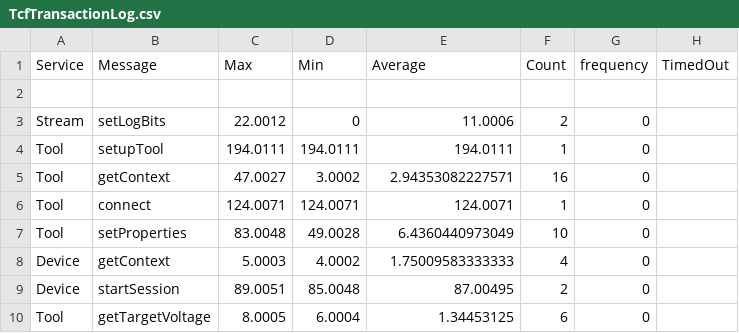
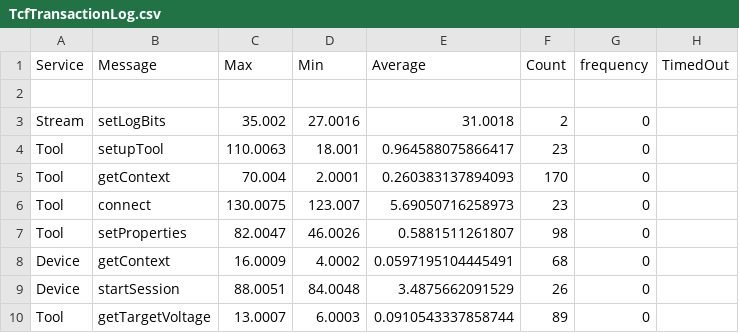
Before and after one commit to haleighv/SOTR_4bal, a CSV file: Lab 4/TcfTransactionLog.csv, drawn as a sheet; only a part is shown; the diff covers the shown part only.

```diff
--- a/Lab 4/TcfTransactionLog.csv
+++ b/Lab 4/TcfTransactionLog.csv
@@ -2,9 +2,9 @@ Service , Message , Max , Min , Average , Count , frequency , TimedOut
 
-Stream,setLogBits,22.0012,0,11.0006,2,0
-Tool,setupTool,194.0111,194.0111,194.0111,1,0
-Tool,getContext,47.0027,3.0002,2.94353082227571,16,0
-Tool,connect,124.0071,124.0071,124.0071,1,0
-Tool,setProperties,83.0048,49.0028,6.4360440973049,10,0
-Device,getContext,5.0003,4.0002,1.75009583333333,4,0
-Device,startSession,89.0051,85.0048,87.00495,2,0
-Tool,getTargetVoltage,8.0005,6.0004,1.34453125,6,0
+Stream,setLogBits,35.002,27.0016,31.0018,2,0
+Tool,setupTool,110.0063,18.001,0.964588075866417,23,0
+Tool,getContext,70.004,2.0001,0.260383137894093,170,0
+Tool,connect,130.0075,123.007,5.69050716258973,23,0
+Tool,setProperties,82.0047,46.0026,0.5881511261807,98,0
+Device,getContext,16.0009,4.0002,0.0597195104445491,68,0
+Device,startSession,88.0051,84.0048,3.4875662091529,26,0
+Tool,getTargetVoltage,13.0007,6.0003,0.0910543337858744,89,0
```
Also changed, not shown: 1 added row, 1 removed row and 35 edited cells elsewhere in this file, 9 other files.
